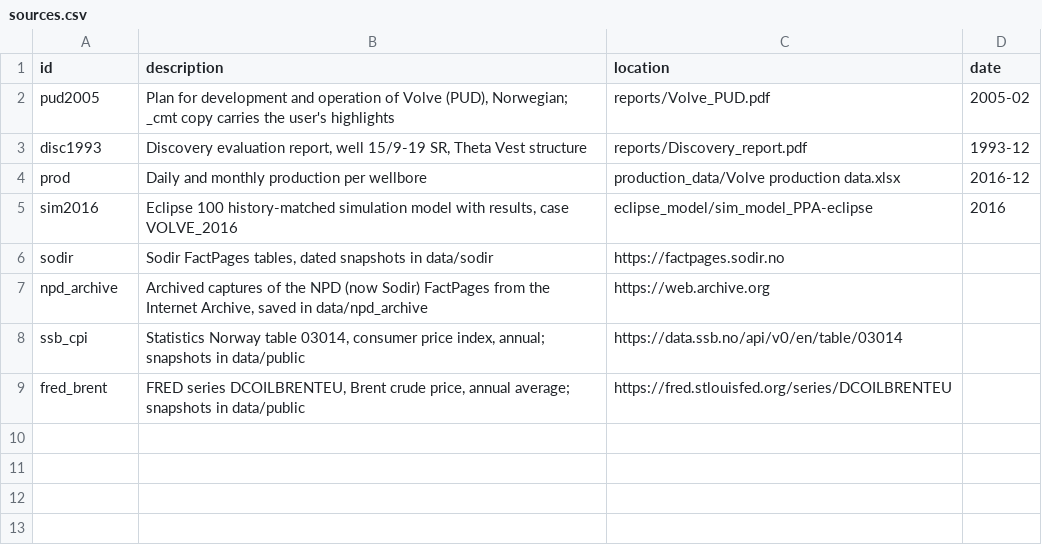
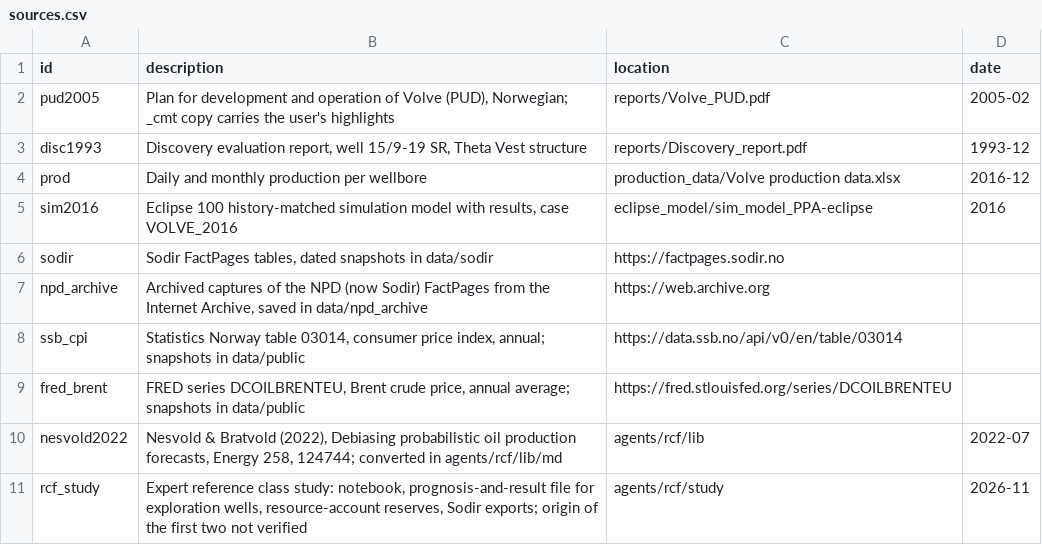
Before and after one commit to equinor/ref-class-concept-select, a CSV file: data/sources.csv, drawn as a sheet; the diff names each change by its address in the sheet, - before the commit and + after, or states it on an @@ line.

```diff
--- a/data/sources.csv
+++ b/data/sources.csv
+row 10: nesvold2022 | Nesvold & Bratvold (2022), Debiasing probabilistic oil production forecasts, Energy 258, 124744; converted in agents/rcf/lib/md | agents/rcf/lib | 2022-07
+row 11: rcf_study | Expert reference class study: notebook, prognosis-and-result file for exploration wells, resource-account reserves, Sodir exports; origin of the first two not verified | agents/rcf/study | 2026-11
```
Also changed, not shown: 57 other files.
